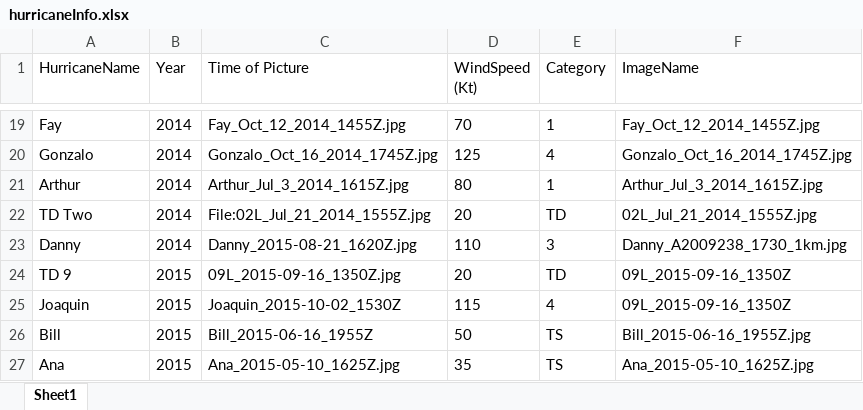
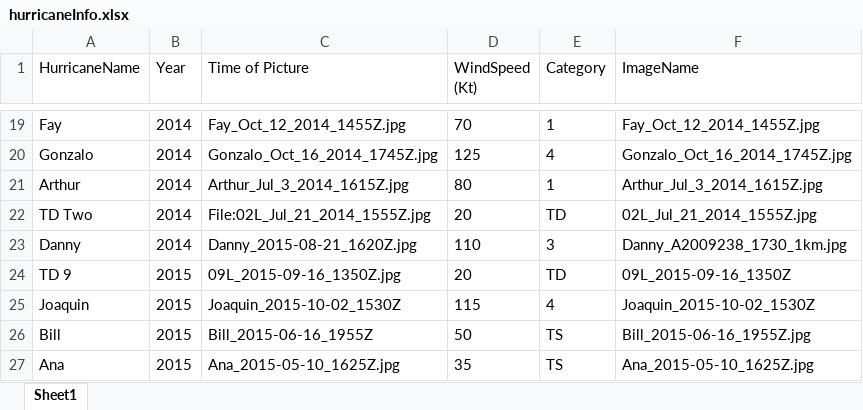
Before and after one commit to sagizisman1/hurricane-classification, an Excel workbook: hurricaneInfo.xlsx, sheet Sheet1, drawn as a sheet; only a part is shown, gaps mark what is left out; values as stored, in another font and other column widths than the file's, no borders; the diff names each change by its address in the sheet, - before the commit and + after, or states it on an @@ line.

Commit message:
Hurricane Info
Hurricanes 2010 - 2015

```diff
--- a/hurricaneInfo.xlsx (sheet Sheet1)
+++ b/hurricaneInfo.xlsx (sheet Sheet1)
-F25 (ImageName): 09L_2015-09-16_1350Z
+F25 (ImageName): Joaquin_2015-10-02_1530Z
```
